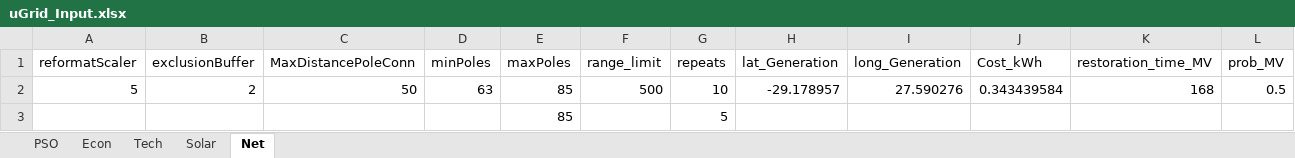
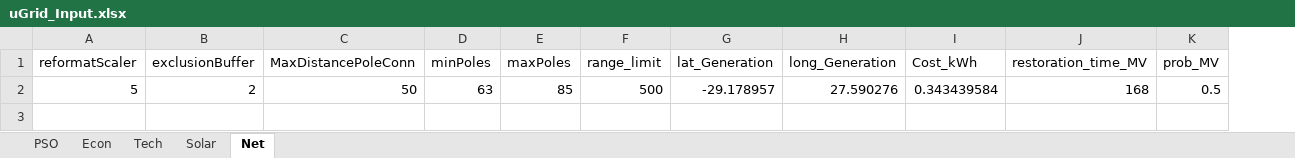
Before and after one commit to onepowerLS/uGrid_uGridNet, an Excel workbook: uGrid/uGrid_Input.xlsx, sheet Net, drawn as a sheet; only a part is shown; values as stored, in another font and other column widths than the file's, no borders; rows hold the shown columns only; the diff names each change by its address in the sheet, - before the commit and + after, or states it on an @@ line.

```diff
--- a/uGrid/uGrid_Input.xlsx (sheet Net)
+++ b/uGrid/uGrid_Input.xlsx (sheet Net)
-column G (repeats), row 2: 10
-row 3:  |  |  |  | 85 |  | 5
```
Also changed, not shown: sheet Tech, sheet PSO, 4 other files.
